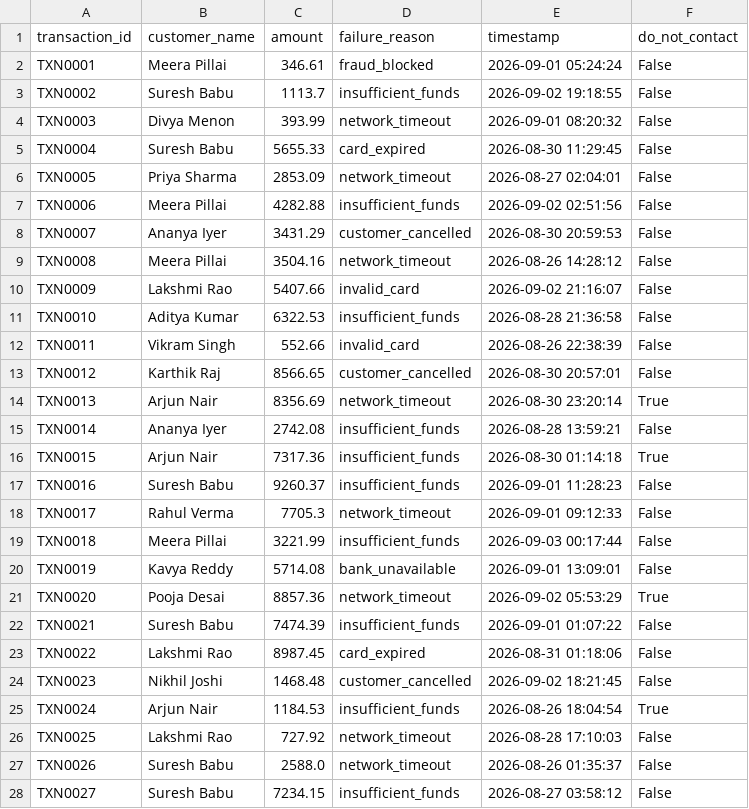
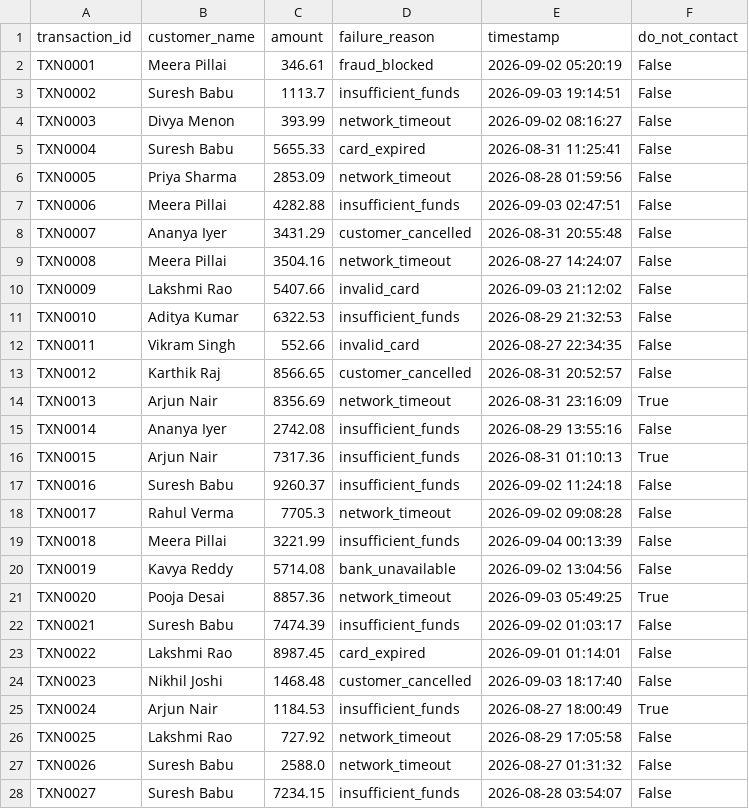
Before and after one commit to FAHIM877827/recoverai, a CSV file: failed_transactions.csv, drawn as a sheet; only a part is shown; the diff covers the shown part only.

```diff
--- a/failed_transactions.csv
+++ b/failed_transactions.csv
@@ -1,28 +1,28 @@
 transaction_id,customer_name,amount,failure_reason,timestamp,do_not_contact
-TXN0001,Meera Pillai,346.61,fraud_blocked,2026-09-01 05:24:24,False
-TXN0002,Suresh Babu,1113.7,insufficient_funds,2026-09-02 19:18:55,False
-TXN0003,Divya Menon,393.99,network_timeout,2026-09-01 08:20:32,False
-TXN0004,Suresh Babu,5655.33,card_expired,2026-08-30 11:29:45,False
-TXN0005,Priya Sharma,2853.09,network_timeout,2026-08-27 02:04:01,False
-TXN0006,Meera Pillai,4282.88,insufficient_funds,2026-09-02 02:51:56,False
-TXN0007,Ananya Iyer,3431.29,customer_cancelled,2026-08-30 20:59:53,False
-TXN0008,Meera Pillai,3504.16,network_timeout,2026-08-26 14:28:12,False
-TXN0009,Lakshmi Rao,5407.66,invalid_card,2026-09-02 21:16:07,False
-TXN0010,Aditya Kumar,6322.53,insufficient_funds,2026-08-28 21:36:58,False
-TXN0011,Vikram Singh,552.66,invalid_card,2026-08-26 22:38:39,False
-TXN0012,Karthik Raj,8566.65,customer_cancelled,2026-08-30 20:57:01,False
-TXN0013,Arjun Nair,8356.69,network_timeout,2026-08-30 23:20:14,True
-TXN0014,Ananya Iyer,2742.08,insufficient_funds,2026-08-28 13:59:21,False
-TXN0015,Arjun Nair,7317.36,insufficient_funds,2026-08-30 01:14:18,True
-TXN0016,Suresh Babu,9260.37,insufficient_funds,2026-09-01 11:28:23,False
-TXN0017,Rahul Verma,7705.3,network_timeout,2026-09-01 09:12:33,False
-TXN0018,Meera Pillai,3221.99,insufficient_funds,2026-09-03 00:17:44,False
-TXN0019,Kavya Reddy,5714.08,bank_unavailable,2026-09-01 13:09:01,False
-TXN0020,Pooja Desai,8857.36,network_timeout,2026-09-02 05:53:29,True
-TXN0021,Suresh Babu,7474.39,insufficient_funds,2026-09-01 01:07:22,False
-TXN0022,Lakshmi Rao,8987.45,card_expired,2026-08-31 01:18:06,False
-TXN0023,Nikhil Joshi,1468.48,customer_cancelled,2026-09-02 18:21:45,False
-TXN0024,Arjun Nair,1184.53,insufficient_funds,2026-08-26 18:04:54,True
-TXN0025,Lakshmi Rao,727.92,network_timeout,2026-08-28 17:10:03,False
-TXN0026,Suresh Babu,2588.0,network_timeout,2026-08-26 01:35:37,False
-TXN0027,Suresh Babu,7234.15,insufficient_funds,2026-08-27 03:58:12,False
+TXN0001,Meera Pillai,346.61,fraud_blocked,2026-09-02 05:20:19,False
+TXN0002,Suresh Babu,1113.7,insufficient_funds,2026-09-03 19:14:51,False
+TXN0003,Divya Menon,393.99,network_timeout,2026-09-02 08:16:27,False
+TXN0004,Suresh Babu,5655.33,card_expired,2026-08-31 11:25:41,False
+TXN0005,Priya Sharma,2853.09,network_timeout,2026-08-28 01:59:56,False
+TXN0006,Meera Pillai,4282.88,insufficient_funds,2026-09-03 02:47:51,False
+TXN0007,Ananya Iyer,3431.29,customer_cancelled,2026-08-31 20:55:48,False
+TXN0008,Meera Pillai,3504.16,network_timeout,2026-08-27 14:24:07,False
+TXN0009,Lakshmi Rao,5407.66,invalid_card,2026-09-03 21:12:02,False
+TXN0010,Aditya Kumar,6322.53,insufficient_funds,2026-08-29 21:32:53,False
+TXN0011,Vikram Singh,552.66,invalid_card,2026-08-27 22:34:35,False
+TXN0012,Karthik Raj,8566.65,customer_cancelled,2026-08-31 20:52:57,False
+TXN0013,Arjun Nair,8356.69,network_timeout,2026-08-31 23:16:09,True
+TXN0014,Ananya Iyer,2742.08,insufficient_funds,2026-08-29 13:55:16,False
+TXN0015,Arjun Nair,7317.36,insufficient_funds,2026-08-31 01:10:13,True
+TXN0016,Suresh Babu,9260.37,insufficient_funds,2026-09-02 11:24:18,False
+TXN0017,Rahul Verma,7705.3,network_timeout,2026-09-02 09:08:28,False
+TXN0018,Meera Pillai,3221.99,insufficient_funds,2026-09-04 00:13:39,False
+TXN0019,Kavya Reddy,5714.08,bank_unavailable,2026-09-02 13:04:56,False
+TXN0020,Pooja Desai,8857.36,network_timeout,2026-09-03 05:49:25,True
+TXN0021,Suresh Babu,7474.39,insufficient_funds,2026-09-02 01:03:17,False
+TXN0022,Lakshmi Rao,8987.45,card_expired,2026-09-01 01:14:01,False
+TXN0023,Nikhil Joshi,1468.48,customer_cancelled,2026-09-03 18:17:40,False
+TXN0024,Arjun Nair,1184.53,insufficient_funds,2026-08-27 18:00:49,True
+TXN0025,Lakshmi Rao,727.92,network_timeout,2026-08-29 17:05:58,False
+TXN0026,Suresh Babu,2588.0,network_timeout,2026-08-27 01:31:32,False
+TXN0027,Suresh Babu,7234.15,insufficient_funds,2026-08-28 03:54:07,False
```
Also changed, not shown: 123 edited cells elsewhere in this file, classified_transactions.csv, data/audit_events.csv, 4 other files.
